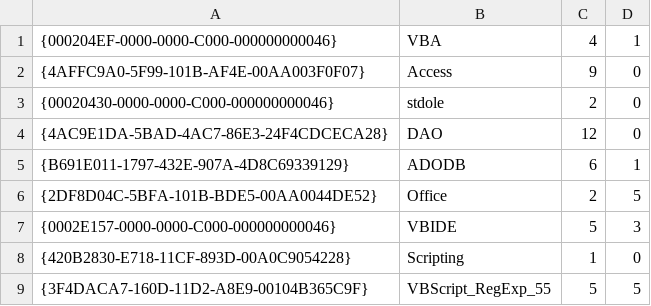
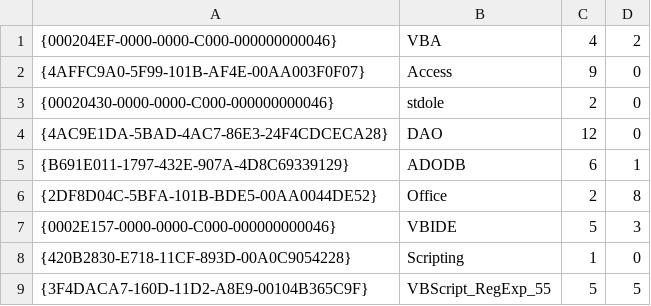
Before and after one commit to joyfullservice/msaccess-vcs-addin, a CSV file: Version Control.accda.src/references.csv, drawn as a sheet.

Commit message:
Fixed Table Export Bugs
 Resolve bugs in Table Data export:
- Closes Issue #3
- Error in Export Query preparation
- Missing separators between fields in data rows
- Closes #2
-  Solved bug in determining connect string of linked table when BE is in the same directory
- Solve bug in Imp/Exp specs export: Insert a null string instead of stopping in error when the spec has no description.
- Determine if Export or Import for any type of Export instead of only for text files.

```diff
--- a/Version Control.accda.src/references.csv
+++ b/Version Control.accda.src/references.csv
@@ -1,2 +1,2 @@
-{000204EF-0000-0000-C000-000000000046},VBA,4,1
+{000204EF-0000-0000-C000-000000000046},VBA,4,2
 {4AFFC9A0-5F99-101B-AF4E-00AA003F0F07},Access,9,0
@@ -5,3 +5,3 @@
 {B691E011-1797-432E-907A-4D8C69339129},ADODB,6,1
-{2DF8D04C-5BFA-101B-BDE5-00AA0044DE52},Office,2,5
+{2DF8D04C-5BFA-101B-BDE5-00AA0044DE52},Office,2,8
 {0002E157-0000-0000-C000-000000000046},VBIDE,5,3
```
Also changed, not shown: 6 other files.
